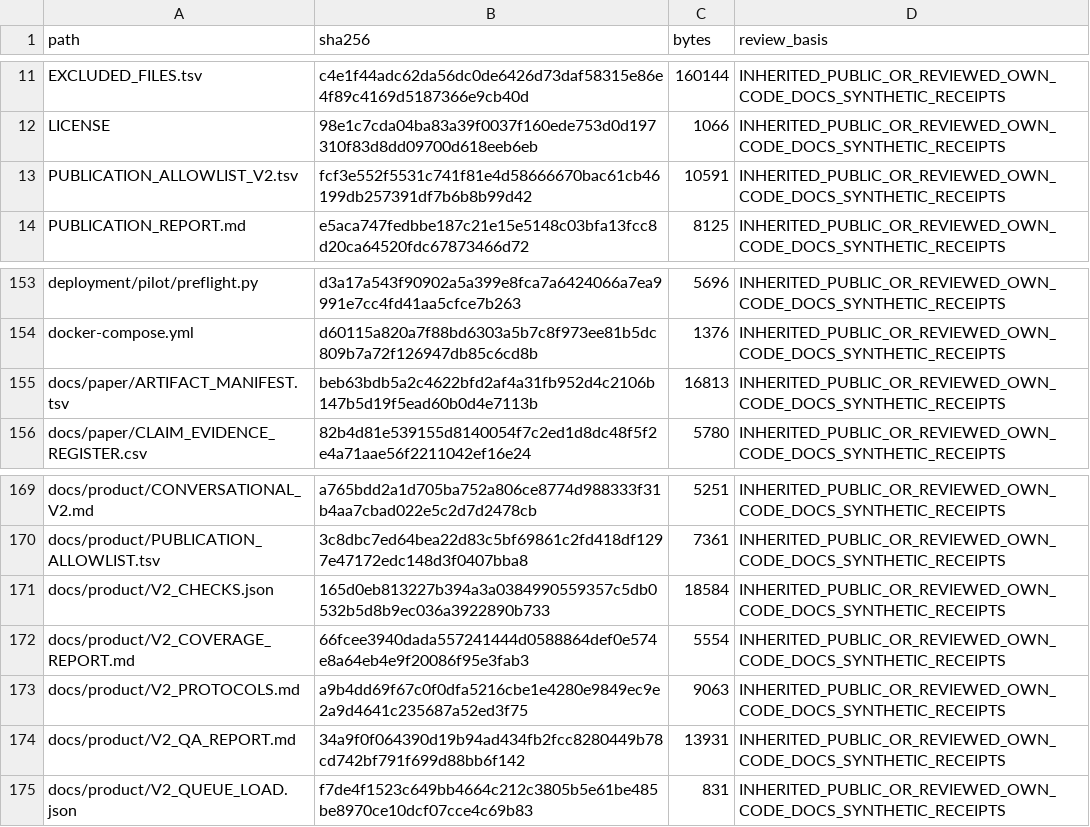
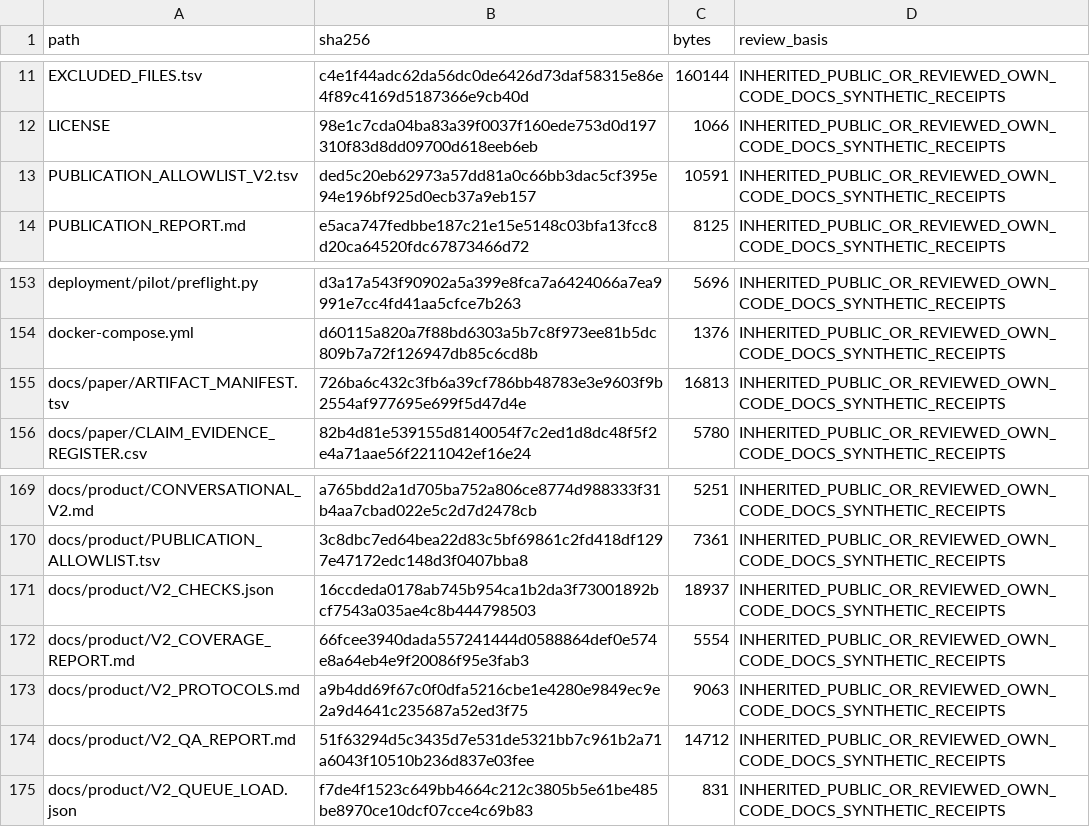
Before and after one commit to Sven-Lutz/Klima_GraphRAG, a TSV file: PUBLIC_FILES.tsv, drawn as a sheet; only a part is shown, gaps mark what is left out.

```diff
--- a/PUBLIC_FILES.tsv
+++ b/PUBLIC_FILES.tsv
@@ -12,3 +12,3 @@ EXCLUDED_FILES.tsv	c4e1f44adc62da56dc0de6426d73daf58315e86e4f89c4169d5187366e9cb
 LICENSE	98e1c7cda04ba83a39f0037f160ede753d0d197310f83d8dd09700d618eeb6eb	1066	INHERITED_PUBLIC_OR_REVIEWED_OWN_CODE_DOCS_SYNTHETIC_RECEIPTS
-PUBLICATION_ALLOWLIST_V2.tsv	fcf3e552f5531c741f81e4d58666670bac61cb46199db257391df7b6b8b99d42	10591	INHERITED_PUBLIC_OR_REVIEWED_OWN_CODE_DOCS_SYNTHETIC_RECEIPTS
+PUBLICATION_ALLOWLIST_V2.tsv	ded5c20eb62973a57dd81a0c66bb3dac5cf395e94e196bf925d0ecb37a9eb157	10591	INHERITED_PUBLIC_OR_REVIEWED_OWN_CODE_DOCS_SYNTHETIC_RECEIPTS
 PUBLICATION_REPORT.md	e5aca747fedbbe187c21e15e5148c03bfa13fcc8d20ca64520fdc67873466d72	8125	INHERITED_PUBLIC_OR_REVIEWED_OWN_CODE_DOCS_SYNTHETIC_RECEIPTS
@@ -154,3 +154,3 @@ deployment/pilot/preflight.py	d3a17a543f90902a5a399e8fca7a6424066a7ea9991e7cc4fd
 docker-compose.yml	d60115a820a7f88bd6303a5b7c8f973ee81b5dc809b7a72f126947db85c6cd8b	1376	INHERITED_PUBLIC_OR_REVIEWED_OWN_CODE_DOCS_SYNTHETIC_RECEIPTS
-docs/paper/ARTIFACT_MANIFEST.tsv	beb63bdb5a2c4622bfd2af4a31fb952d4c2106b147b5d19f5ead60b0d4e7113b	16813	INHERITED_PUBLIC_OR_REVIEWED_OWN_CODE_DOCS_SYNTHETIC_RECEIPTS
+docs/paper/ARTIFACT_MANIFEST.tsv	726ba6c432c3fb6a39cf786bb48783e3e9603f9b2554af977695e699f5d47d4e	16813	INHERITED_PUBLIC_OR_REVIEWED_OWN_CODE_DOCS_SYNTHETIC_RECEIPTS
 docs/paper/CLAIM_EVIDENCE_REGISTER.csv	82b4d81e539155d8140054f7c2ed1d8dc48f5f2e4a71aae56f2211042ef16e24	5780	INHERITED_PUBLIC_OR_REVIEWED_OWN_CODE_DOCS_SYNTHETIC_RECEIPTS
@@ -170,6 +170,6 @@ docs/product/CONVERSATIONAL_V2.md	a765bdd2a1d705ba752a806ce8774d988333f31b4aa7cb
 docs/product/PUBLICATION_ALLOWLIST.tsv	3c8dbc7ed64bea22d83c5bf69861c2fd418df1297e47172edc148d3f0407bba8	7361	INHERITED_PUBLIC_OR_REVIEWED_OWN_CODE_DOCS_SYNTHETIC_RECEIPTS
-docs/product/V2_CHECKS.json	165d0eb813227b394a3a0384990559357c5db0532b5d8b9ec036a3922890b733	18584	INHERITED_PUBLIC_OR_REVIEWED_OWN_CODE_DOCS_SYNTHETIC_RECEIPTS
+docs/product/V2_CHECKS.json	16ccdeda0178ab745b954ca1b2da3f73001892bcf7543a035ae4c8b444798503	18937	INHERITED_PUBLIC_OR_REVIEWED_OWN_CODE_DOCS_SYNTHETIC_RECEIPTS
 docs/product/V2_COVERAGE_REPORT.md	66fcee3940dada557241444d0588864def0e574e8a64eb4e9f20086f95e3fab3	5554	INHERITED_PUBLIC_OR_REVIEWED_OWN_CODE_DOCS_SYNTHETIC_RECEIPTS
 docs/product/V2_PROTOCOLS.md	a9b4dd69f67c0f0dfa5216cbe1e4280e9849ec9e2a9d4641c235687a52ed3f75	9063	INHERITED_PUBLIC_OR_REVIEWED_OWN_CODE_DOCS_SYNTHETIC_RECEIPTS
-docs/product/V2_QA_REPORT.md	34a9f0f064390d19b94ad434fb2fcc8280449b78cd742bf791f699d88bb6f142	13931	INHERITED_PUBLIC_OR_REVIEWED_OWN_CODE_DOCS_SYNTHETIC_RECEIPTS
+docs/product/V2_QA_REPORT.md	51f63294d5c3435d7e531de5321bb7c961b2a71a6043f10510b236d837e03fee	14712	INHERITED_PUBLIC_OR_REVIEWED_OWN_CODE_DOCS_SYNTHETIC_RECEIPTS
 docs/product/V2_QUEUE_LOAD.json	f7de4f1523c649bb4664c212c3805b5e61be485be8970ce10dcf07cce4c69b83	831	INHERITED_PUBLIC_OR_REVIEWED_OWN_CODE_DOCS_SYNTHETIC_RECEIPTS
```
Also changed, not shown: PUBLICATION_ALLOWLIST_V2.tsv, docs/paper/ARTIFACT_MANIFEST.tsv, 2 other files.
